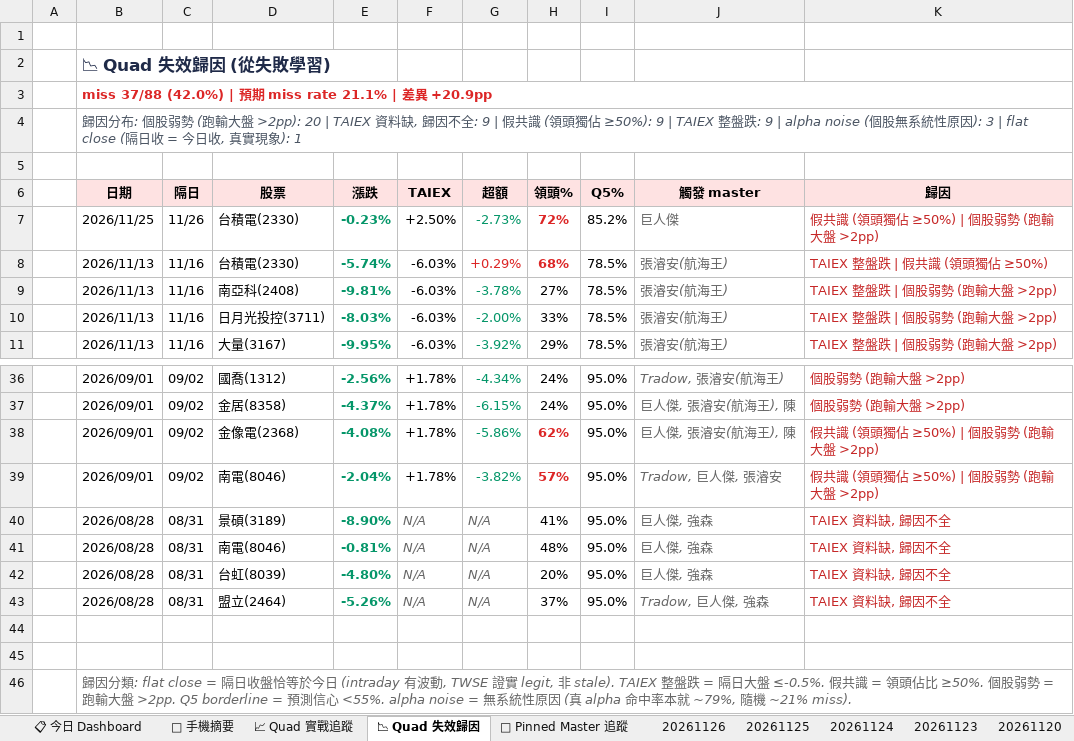
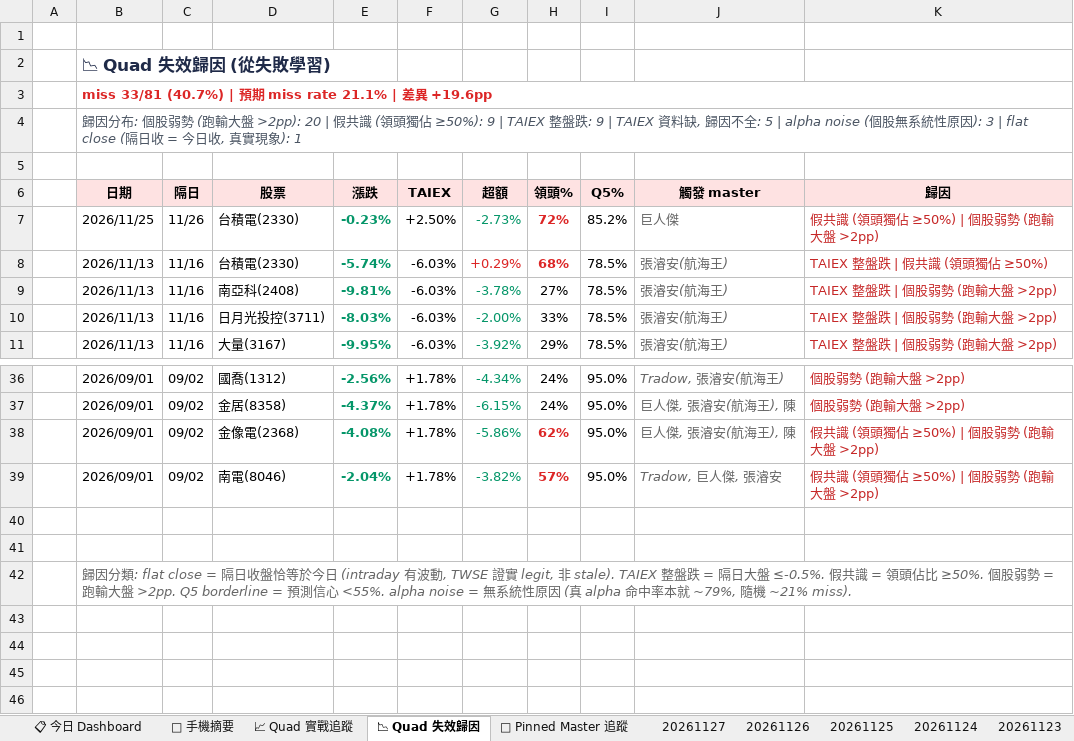
Before and after one commit to EdwardYY1224/CHIP_RADAR_TW, an Excel workbook: data/reports/chip_radar_2026-11.xlsx, sheet 📉 Quad 失效歸因, drawn as a sheet; only a part is shown, gaps mark what is left out; values as stored, in another font and other column widths than the file's, no borders; the diff names each change by its address in the sheet, - before the commit and + after, or states it on an @@ line.

```diff
--- a/data/reports/chip_radar_2026-11.xlsx (sheet 📉 Quad 失效歸因)
+++ b/data/reports/chip_radar_2026-11.xlsx (sheet 📉 Quad 失效歸因)
+sheet tab: 20261127
-B3 (日期): miss 37/88 (42.0%) | 預期 miss rate 21.1% | 差異 +20.9pp
+B3 (日期): miss 33/81 (40.7%) | 預期 miss rate 21.1% | 差異 +19.6pp
-B4 (日期): …>2pp): 20 | TAIEX 資料缺, 歸因不全: 9 | 假共識 (領頭獨佔 ≥50%): 9 | TAIEX 整盤跌: 9 | alpha noise (…
+B4 (日期): …>2pp): 20 | 假共識 (領頭獨佔 ≥50%): 9 | TAIEX 整盤跌: 9 | TAIEX 資料缺, 歸因不全: 5 | alpha noise (…
-row 40:  | 2026/08/28 | 08/31 | 景碩(3189) | -8.90% | N/A | N/A | 41% | 95.0% | 巨人傑, 強森 | TAIEX 資料缺, 歸因不全
-row 41:  | 2026/08/28 | 08/31 | 南電(8046) | -0.81% | N/A | N/A | 48% | 95.0% | 巨人傑, 強森 | TAIEX 資料缺, 歸因不全
-row 42:  | 2026/08/28 | 08/31 | 台虹(8039) | -4.80% | N/A | N/A | 20% | 95.0% | 巨人傑, 強森 | TAIEX 資料缺, 歸因不全
-row 43:  | 2026/08/28 | 08/31 | 盟立(2464) | -5.26% | N/A | N/A | 37% | 95.0% | Tradow, 巨人傑, 強森 | TAIEX 資料缺, 歸因不全
```
Also changed, not shown: sheet 📋 今日 Dashboard, sheet 20261126, sheet 📌 Pinned Master 追蹤, sheet 📈 Quad 實戰追蹤, sheet 📱 手機摘要, data/reports/latest.xlsx, 24 other files.
